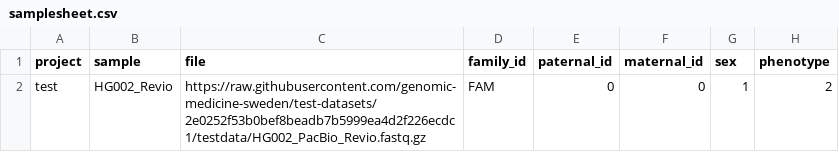
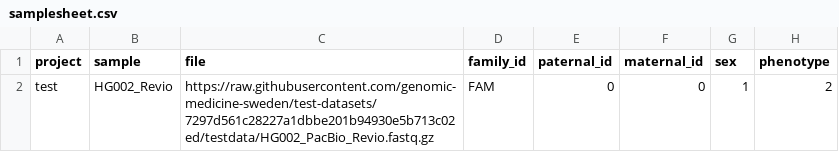
Before and after one commit to genomic-medicine-sweden/nallo, a CSV file: assets/samplesheet.csv, drawn as a sheet.

```diff
--- a/assets/samplesheet.csv
+++ b/assets/samplesheet.csv
@@ -1,2 +1,2 @@
 project,sample,file,family_id,paternal_id,maternal_id,sex,phenotype
-test,HG002_Revio,https://raw.githubusercontent.com/genomic-medicine-sweden/test-datasets/2e0252f53b0bef8beadb7b5999ea4d2f226ecdc1/testdata/HG002_PacBio_Revio.fastq.gz,FAM,0,0,1,2
+test,HG002_Revio,https://raw.githubusercontent.com/genomic-medicine-sweden/test-datasets/7297d561c28227a1dbbe201b94930e5b713c02ed/testdata/HG002_PacBio_Revio.fastq.gz,FAM,0,0,1,2
```
Also changed, not shown: assets/echtvar_snv_databases.csv, assets/samplesheet_multisample_bam.csv, 15 other files.
